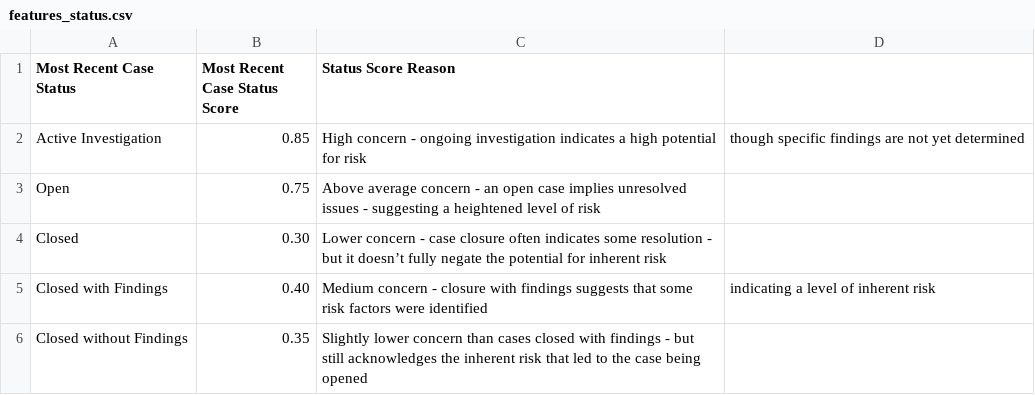
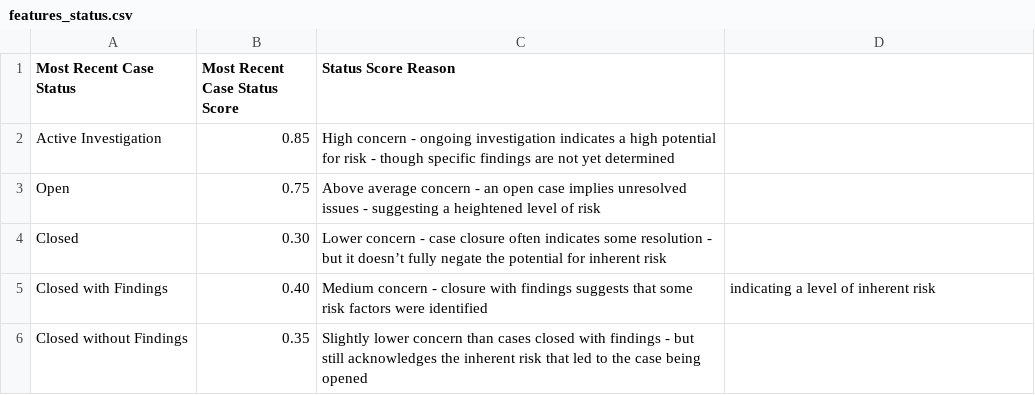
Before and after one commit to aurelius-in/test, a CSV file: code/risk/features_status.csv, drawn as a sheet.

Commit message:
Update features_status.csv

```diff
--- a/code/risk/features_status.csv
+++ b/code/risk/features_status.csv
@@ -1,3 +1,3 @@
 Most Recent Case Status,Most Recent Case Status Score,Status Score Reason
-Active Investigation,0.85,High concern - ongoing investigation indicates a high potential for risk, though specific findings are not yet determined
+Active Investigation,0.85,High concern - ongoing investigation indicates a high potential for risk - though specific findings are not yet determined
 Open,0.75,Above average concern - an open case implies unresolved issues - suggesting a heightened level of risk
```
